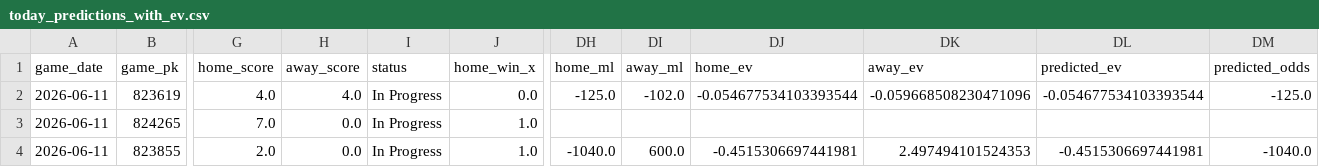
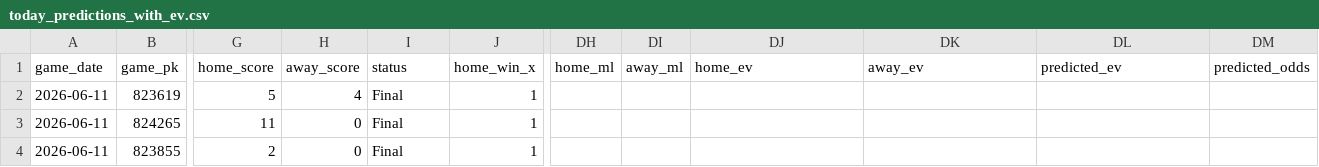
Before and after one commit to tyler-janak/TheBullpenBet, a CSV file: outputs/today_predictions_with_ev.csv, drawn as a sheet; only a part is shown, gaps mark what is left out; the diff covers the shown part only; the diff names each change by its address in the sheet, - before the commit and + after, or states it on an @@ line.

```diff
--- a/outputs/today_predictions_with_ev.csv
+++ b/outputs/today_predictions_with_ev.csv
-G2 (home_score): 4.0
+G2 (home_score): 5
-H2 (away_score): 4.0
+H2 (away_score): 4
-I2:I4 (status): In Progress
+I2:I4 (status): Final
-J2 (home_win_x): 0.0
+J2 (home_win_x): 1
-DH2 (home_ml): -125.0
+DH2 (home_ml): (empty)
-DI2 (away_ml): -102.0
+DI2 (away_ml): (empty)
-DJ2 (home_ev): -0.054677534103393544
+DJ2 (home_ev): (empty)
-DK2 (away_ev): -0.059668508230471096
+DK2 (away_ev): (empty)
-DL2 (predicted_ev): -0.054677534103393544
+DL2 (predicted_ev): (empty)
-DM2 (predicted_odds): -125.0
+DM2 (predicted_odds): (empty)
-G3 (home_score): 7.0
+G3 (home_score): 11
-H3:H4 (away_score): 0.0
+H3:H4 (away_score): 0
-J3:J4 (home_win_x): 1.0
+J3:J4 (home_win_x): 1
-G4 (home_score): 2.0
+G4 (home_score): 2
-DH4 (home_ml): -1040.0
+DH4 (home_ml): (empty)
-DI4 (away_ml): 600.0
+DI4 (away_ml): (empty)
-DJ4 (home_ev): -0.4515306697441981
+DJ4 (home_ev): (empty)
-DK4 (away_ev): 2.497494101524353
+DK4 (away_ev): (empty)
-DL4 (predicted_ev): -0.4515306697441981
+DL4 (predicted_ev): (empty)
-DM4 (predicted_odds): -1040.0
+DM4 (predicted_odds): (empty)
```
Also changed, not shown: 89 edited cells elsewhere in this file, 2026_picks_accuracy.csv, outputs/hitterspitchers_today.csv, 3 other files.
